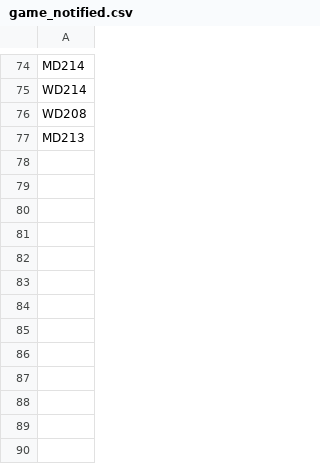
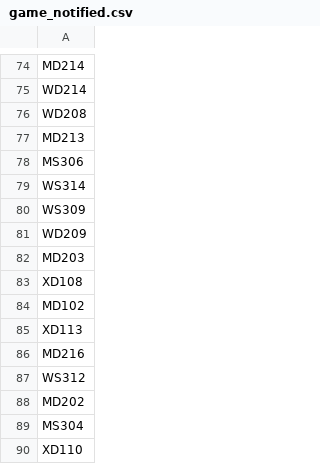
Before and after one commit to fraser-langton/ausopen_thumbnails, a CSV file: game_notified.csv, drawn as a sheet; only a part is shown, gaps mark what is left out.

```diff
--- a/game_notified.csv
+++ b/game_notified.csv
@@ -77 +77,14 @@ WD208
 MD213
+MS306
+WS314
+WS309
+WD209
+MD203
+XD108
+MD102
+XD113
+MD216
+WS312
+MD202
+MS304
+XD110
```
Also changed, not shown: output_crashed.csv, output_wp_crashed.csv, 14 other files.
